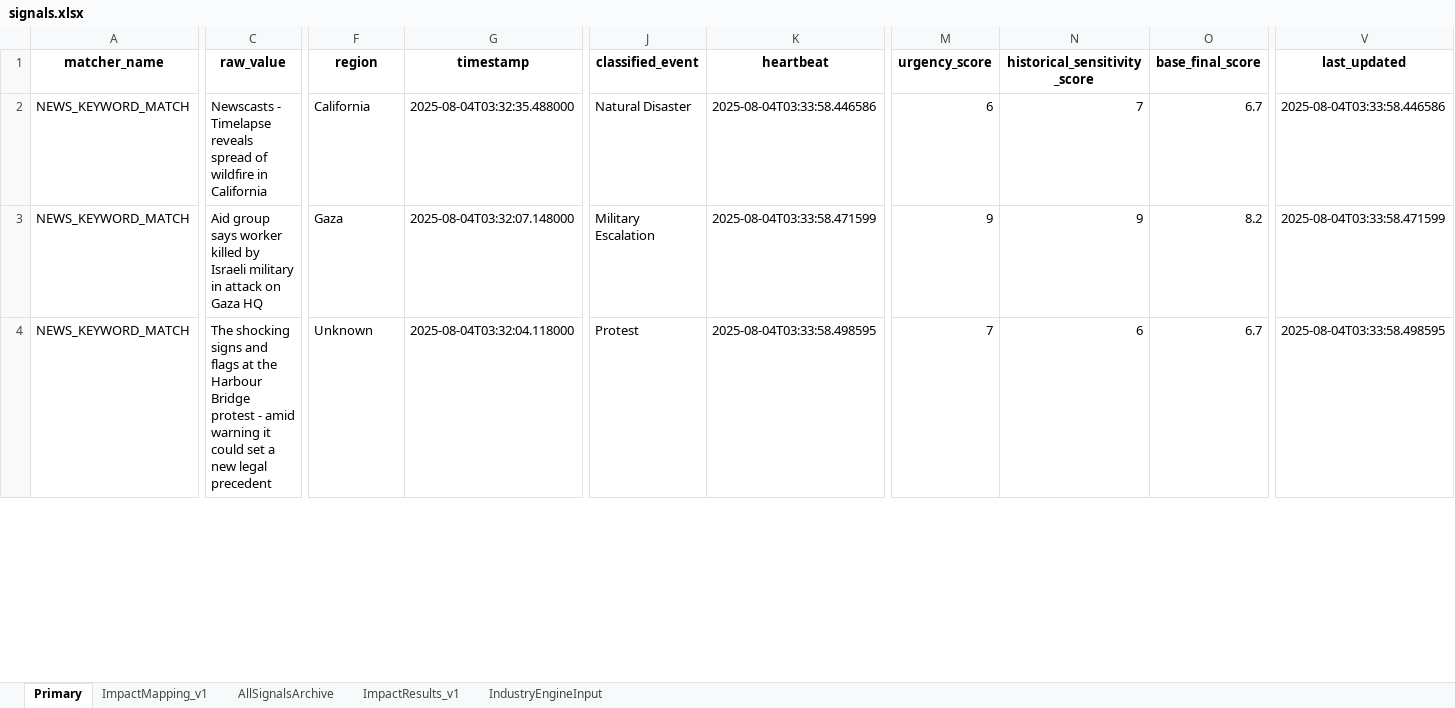
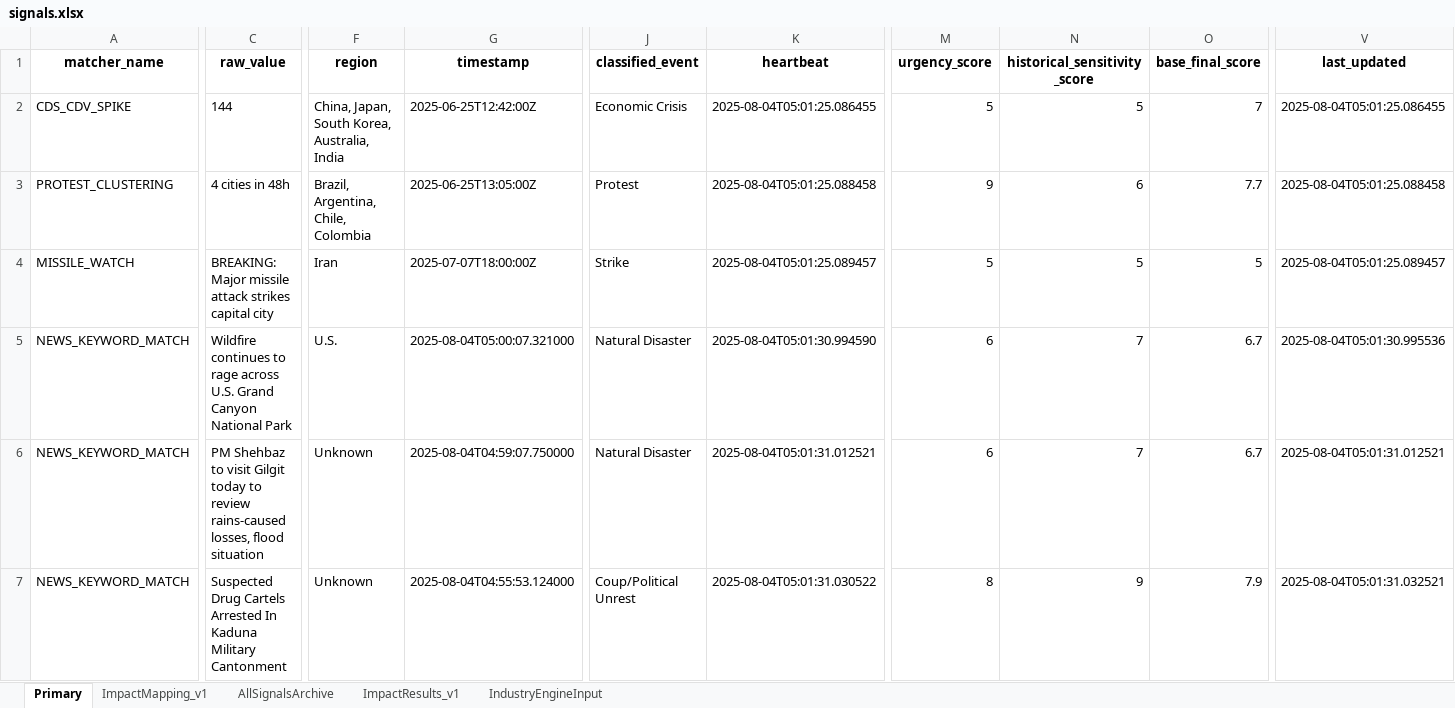
Before and after one commit to Coltencode5/signal-tracker-v3, an Excel workbook: signals.xlsx, sheet Primary, drawn as a sheet; only a part is shown, gaps mark what is left out; values as stored, in another font and other column widths than the file's, no borders; addresses are those after the commit; rows hold the shown columns only; the diff covers the shown part only; the diff names each change by its address in the sheet, - before the commit and + after, or states it on an @@ line.

```diff
--- a/signals.xlsx (sheet Primary)
+++ b/signals.xlsx (sheet Primary)
+row 2: CDS_CDV_SPIKE | 144 | China, Japan, South Korea, Australia, India | 2025-06-25T12:42:00Z | Economic Crisis | 2025-08-04T05:01:25.086455 | 5 | 5 | 7 | 2025-08-04T05:01:25.086455
+row 3: PROTEST_CLUSTERING | 4 cities in 48h | Brazil, Argentina, Chile, Colombia | 2025-06-25T13:05:00Z | Protest | 2025-08-04T05:01:25.088458 | 9 | 6 | 7.7 | 2025-08-04T05:01:25.088458
+row 4: MISSILE_WATCH | BREAKING: Major missile attack strikes capital city | Iran | 2025-07-07T18:00:00Z | Strike | 2025-08-04T05:01:25.089457 | 5 | 5 | 5 | 2025-08-04T05:01:25.089457
-C5 (raw_value): Newscasts - Timelapse reveals spread of wildfire in California
+C5 (raw_value): Wildfire continues to rage across U.S. Grand Canyon National Park
-F5 (region): California
+F5 (region): U.S.
-G5 (timestamp): 2025-08-04T03:32:35.488000
+G5 (timestamp): 2025-08-04T05:00:07.321000
-K5 (heartbeat): 2025-08-04T03:33:58.446586
+K5 (heartbeat): 2025-08-04T05:01:30.994590
-V5 (last_updated): 2025-08-04T03:33:58.446586
+V5 (last_updated): 2025-08-04T05:01:30.995536
-C6 (raw_value): Aid group says worker killed by Israeli military in attack on Gaza HQ
+C6 (raw_value): PM Shehbaz to visit Gilgit today to review rains-caused losses, flood situation
-F6 (region): Gaza
+F6 (region): Unknown
-G6 (timestamp): 2025-08-04T03:32:07.148000
+G6 (timestamp): 2025-08-04T04:59:07.750000
-J6 (classified_event): Military Escalation
+J6 (classified_event): Natural Disaster
-K6 (heartbeat): 2025-08-04T03:33:58.471599
+K6 (heartbeat): 2025-08-04T05:01:31.012521
-M6 (urgency_score): 9
+M6 (urgency_score): 6
-N6 (historical_sensitivity_score): 9
+N6 (historical_sensitivity_score): 7
-O6 (base_final_score): 8.2
+O6 (base_final_score): 6.7
-V6 (last_updated): 2025-08-04T03:33:58.471599
+V6 (last_updated): 2025-08-04T05:01:31.012521
-C7 (raw_value): The shocking signs and flags at the Harbour Bridge protest - amid warning it could set a new legal precedent
+C7 (raw_value): Suspected Drug Cartels Arrested In Kaduna Military Cantonment
-G7 (timestamp): 2025-08-04T03:32:04.118000
+G7 (timestamp): 2025-08-04T04:55:53.124000
-J7 (classified_event): Protest
+J7 (classified_event): Coup/Political Unrest
-K7 (heartbeat): 2025-08-04T03:33:58.498595
+K7 (heartbeat): 2025-08-04T05:01:31.030522
-M7 (urgency_score): 7
+M7 (urgency_score): 8
-N7 (historical_sensitivity_score): 6
+N7 (historical_sensitivity_score): 9
-O7 (base_final_score): 6.7
+O7 (base_final_score): 7.9
-V7 (last_updated): 2025-08-04T03:33:58.498595
+V7 (last_updated): 2025-08-04T05:01:31.032521
```
Also changed, not shown: 1 added row, 1 removed row and 109 edited cells elsewhere in this sheet, sheet AllSignalsArchive, sheet ImpactResults_v1, sheet IndustryEngineInput.
